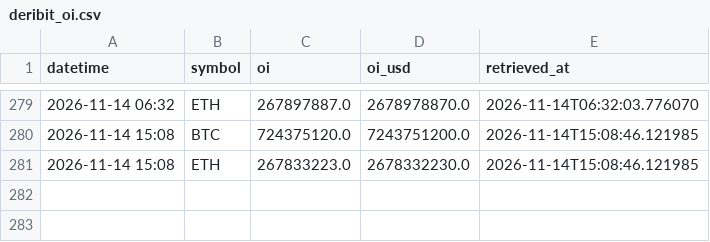
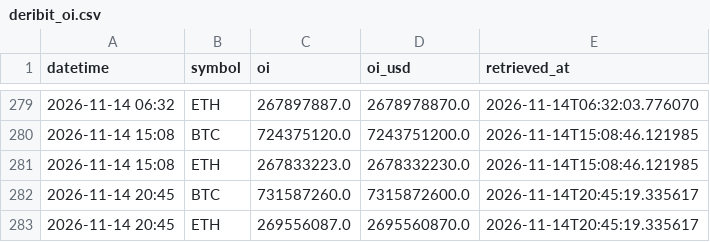
Before and after one commit to d87skg/gmre-collectors, a CSV file: data/deribit_oi.csv, drawn as a sheet; only a part is shown, gaps mark what is left out; the diff names each change by its address in the sheet, - before the commit and + after, or states it on an @@ line.

```diff
--- a/data/deribit_oi.csv
+++ b/data/deribit_oi.csv
+row 282: 2026-11-14 20:45 | BTC | 731587260.0 | 7315872600.0 | 2026-11-14T20:45:19.335617
+row 283: 2026-11-14 20:45 | ETH | 269556087.0 | 2695560870.0 | 2026-11-14T20:45:19.335617
```
Also changed, not shown: data/commodity_micro.csv, data/deribit_funding.csv, 22 other files.
